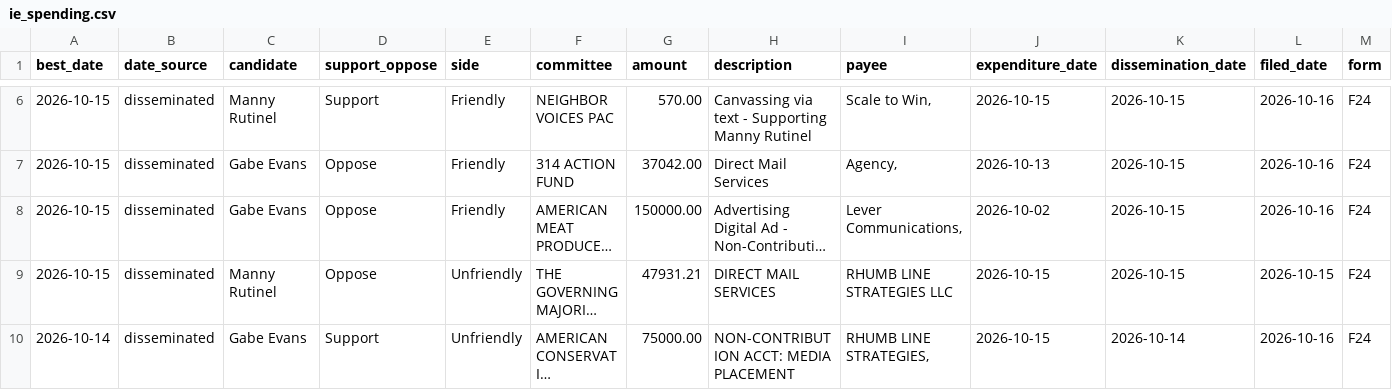
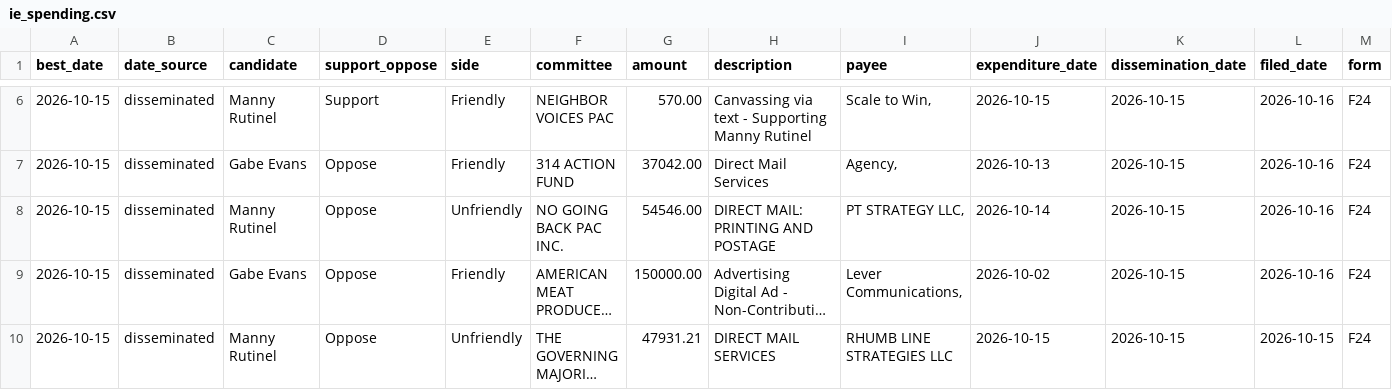
Before and after one commit to elliotgross-aidems/co8-ie-tracker, a CSV file: data/ie_spending.csv, drawn as a sheet; only a part is shown, gaps mark what is left out; the shorter side is filled out with more unchanged rows; long unchanged cells end in …; rows hold the shown columns only; the diff names each change by its address in the sheet, - before the commit and + after, or states it on an @@ line.

```diff
--- a/data/ie_spending.csv
+++ b/data/ie_spending.csv
+row 8: 2026-10-15 | disseminated | Manny Rutinel | Oppose | Unfriendly | NO GOING BACK PAC INC. | 54546.00 | DIRECT MAIL: PRINTING AND POSTAGE | PT STRATEGY LLC, | 2026-10-14 | 2026-10-15 | 2026-10-16 | F24
```
Also changed, not shown: 2 other files.
